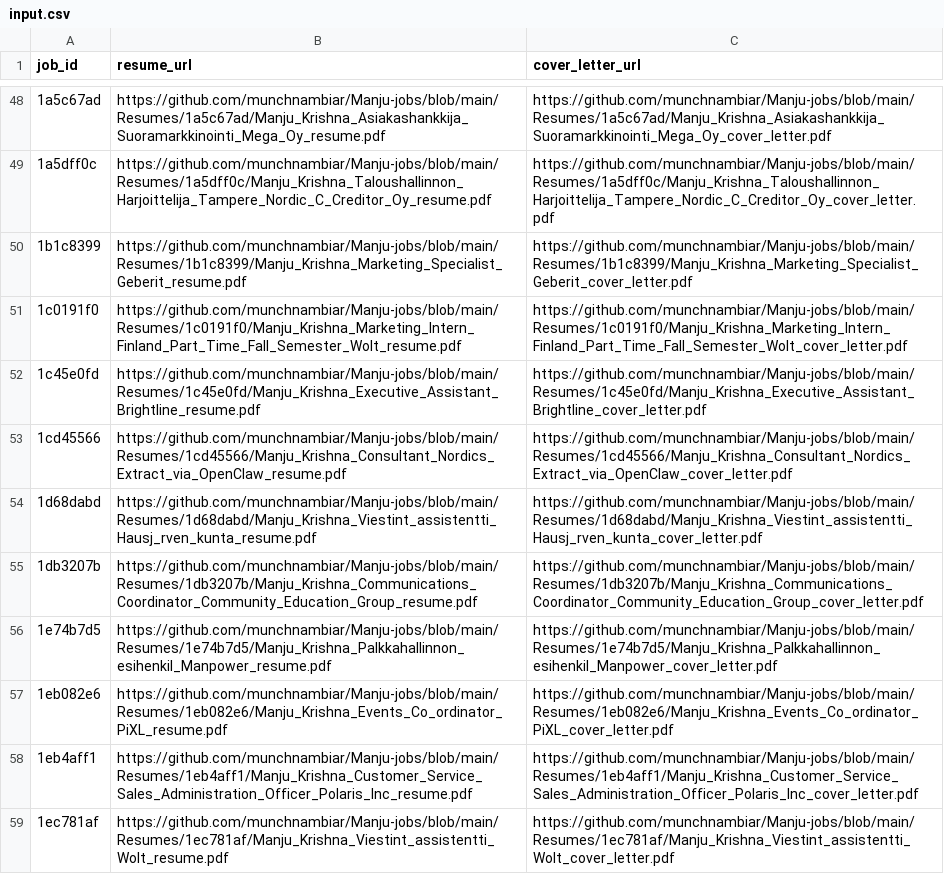
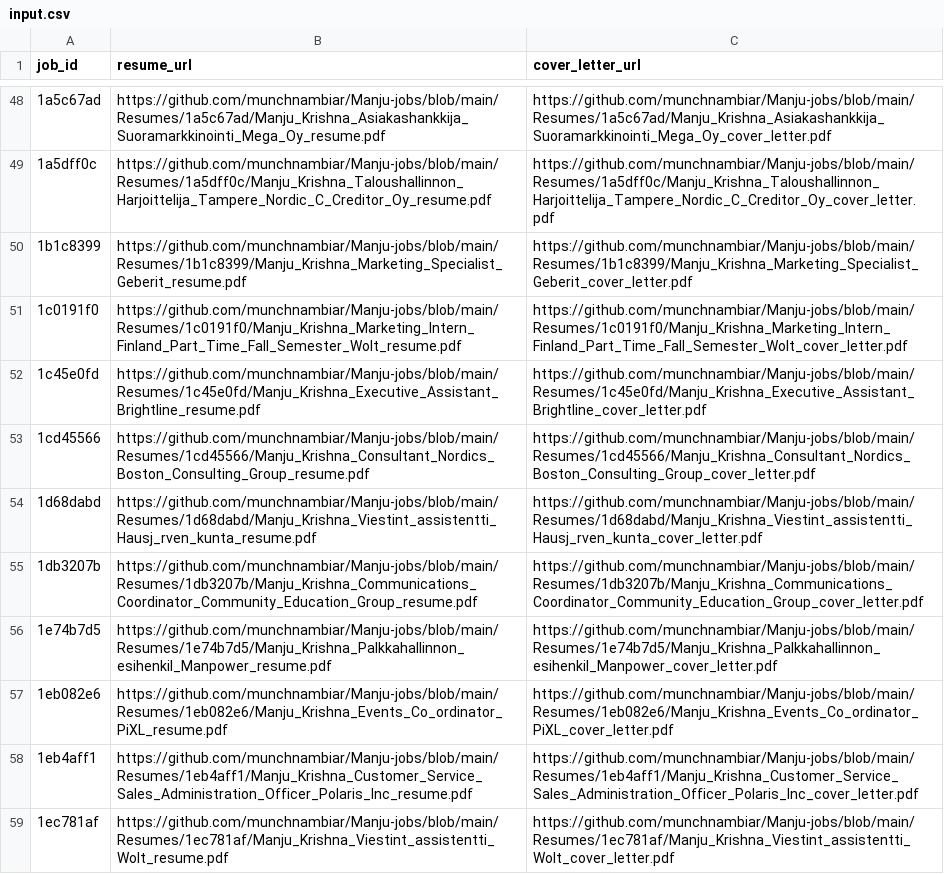
Before and after one commit to vinchess1989/manju-jobs-dashboard, a CSV file: input.csv, drawn as a sheet; only a part is shown, gaps mark what is left out.

Commit message:
Sync updated resume links for 1cd45566 (Boston Consulting Group)

```diff
--- a/input.csv
+++ b/input.csv
@@ -52,3 +52,3 @@ job_id,resume_url,cover_letter_url
 1c45e0fd,https://github.com/munchnambiar/Manju-jobs/blob/main/Resumes/1c45e0fd/Manju_Krishna_Executive_Assistant_Brightline_resume.pdf,https://github.com/munchnambiar/Manju-jobs/blob/main/Resumes/1c45e0fd/Manju_Krishna_Executive_Assistant_Brightline_cover_letter.pdf
-1cd45566,https://github.com/munchnambiar/Manju-jobs/blob/main/Resumes/1cd45566/Manju_Krishna_Consultant_Nordics_Extract_via_OpenClaw_resume.pdf,https://github.com/munchnambiar/Manju-jobs/blob/main/Resumes/1cd45566/Manju_Krishna_Consultant_Nordics_Extract_via_OpenClaw_cover_letter.pdf
+1cd45566,https://github.com/munchnambiar/Manju-jobs/blob/main/Resumes/1cd45566/Manju_Krishna_Consultant_Nordics_Boston_Consulting_Group_resume.pdf,https://github.com/munchnambiar/Manju-jobs/blob/main/Resumes/1cd45566/Manju_Krishna_Consultant_Nordics_Boston_Consulting_Group_cover_letter.pdf
 1d68dabd,https://github.com/munchnambiar/Manju-jobs/blob/main/Resumes/1d68dabd/Manju_Krishna_Viestint_assistentti_Hausj_rven_kunta_resume.pdf,https://github.com/munchnambiar/Manju-jobs/blob/main/Resumes/1d68dabd/Manju_Krishna_Viestint_assistentti_Hausj_rven_kunta_cover_letter.pdf
```
